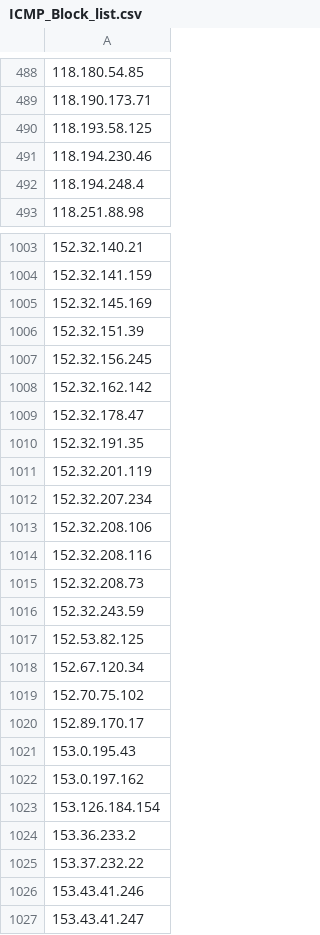
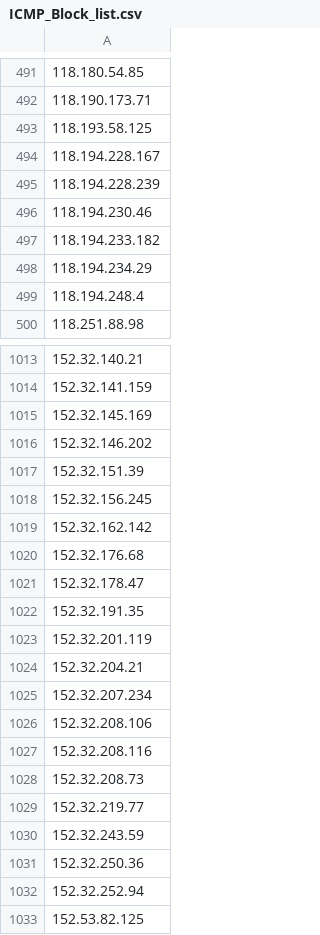
Before and after one commit to uic-soar/BlockLists, a CSV file: ICMP_Block_list.csv, drawn as a sheet; only a part is shown, gaps mark what is left out; the shorter side is filled out with more unchanged rows; the diff covers the shown part only; the diff names each change by its address in the sheet, - before the commit and + after, or states it on an @@ line.

Commit message:
Sent via SOAR - 2026-05-28 18:51:01.136575+00

```diff
--- a/ICMP_Block_list.csv
+++ b/ICMP_Block_list.csv
+row 494: 118.194.228.167
+row 495: 118.194.228.239
+row 497: 118.194.233.182
+row 498: 118.194.234.29
+row 1016: 152.32.146.202
+row 1020: 152.32.176.68
+row 1024: 152.32.204.21
+row 1029: 152.32.219.77
+row 1031: 152.32.250.36
+row 1032: 152.32.252.94
```
Also changed, not shown: 15 added rows and 28 removed rows elsewhere in this file.
